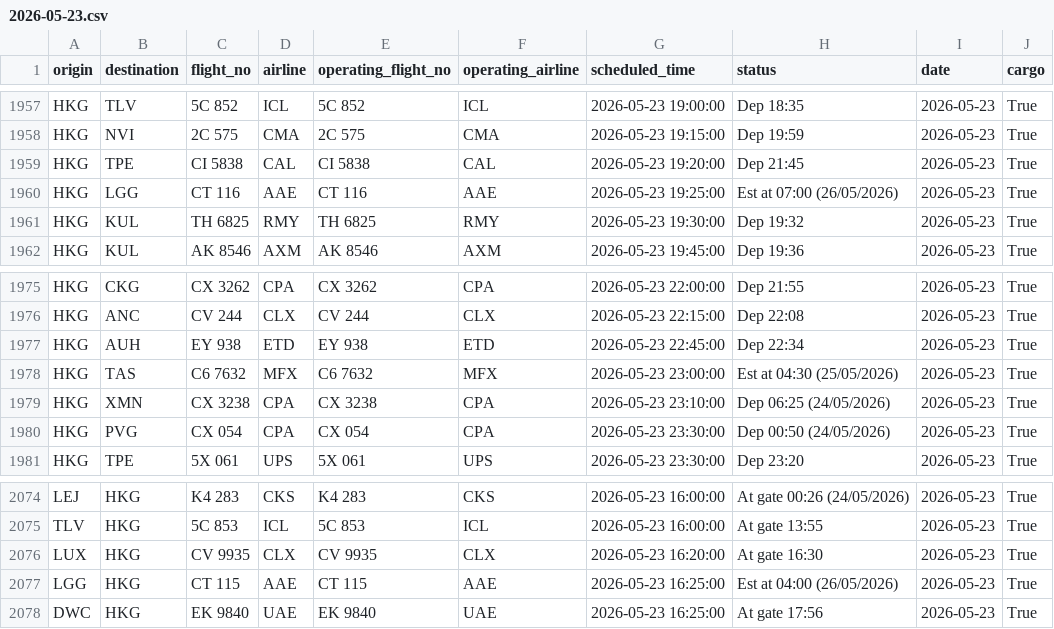
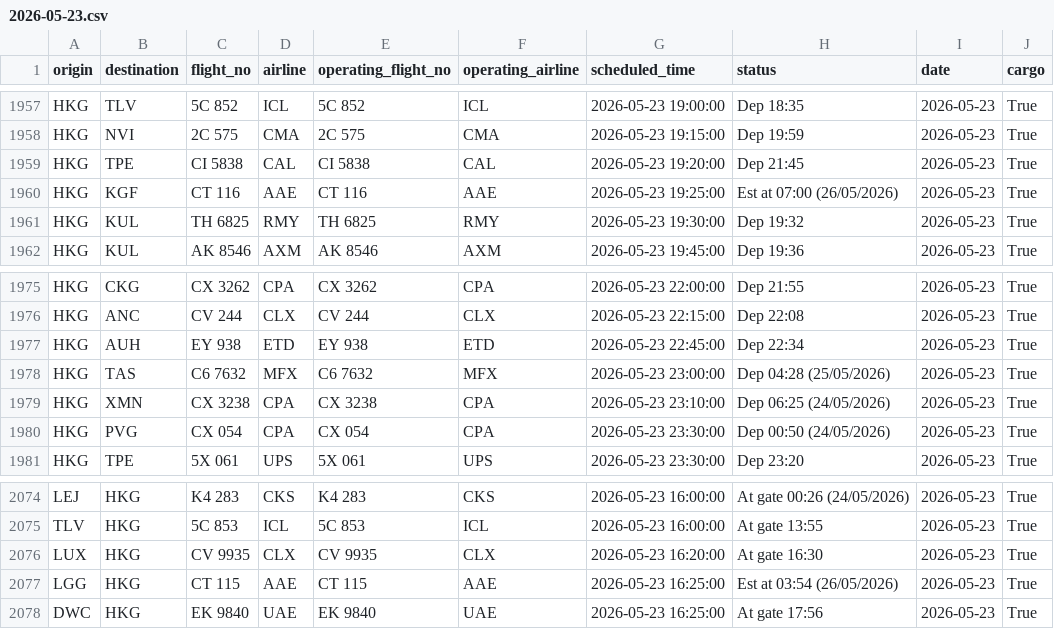
Before and after one commit to linlaurent/flyghts, a CSV file: data/hkg/2026-05-23.csv, drawn as a sheet; only a part is shown, gaps mark what is left out.

```diff
--- a/data/hkg/2026-05-23.csv
+++ b/data/hkg/2026-05-23.csv
@@ -1959,3 +1959,3 @@ HKG,NVI,2C 575,CMA,2C 575,CMA,2026-05-23 19:15:00,Dep 19:59,2026-05-23,True
 HKG,TPE,CI 5838,CAL,CI 5838,CAL,2026-05-23 19:20:00,Dep 21:45,2026-05-23,True
-HKG,LGG,CT 116,AAE,CT 116,AAE,2026-05-23 19:25:00,Est at 07:00 (26/05/2026),2026-05-23,True
+HKG,KGF,CT 116,AAE,CT 116,AAE,2026-05-23 19:25:00,Est at 07:00 (26/05/2026),2026-05-23,True
 HKG,KUL,TH 6825,RMY,TH 6825,RMY,2026-05-23 19:30:00,Dep 19:32,2026-05-23,True
@@ -1977,3 +1977,3 @@ HKG,ANC,CV 244,CLX,CV 244,CLX,2026-05-23 22:15:00,Dep 22:08,2026-05-23,True
 HKG,AUH,EY 938,ETD,EY 938,ETD,2026-05-23 22:45:00,Dep 22:34,2026-05-23,True
-HKG,TAS,C6 7632,MFX,C6 7632,MFX,2026-05-23 23:00:00,Est at 04:30 (25/05/2026),2026-05-23,True
+HKG,TAS,C6 7632,MFX,C6 7632,MFX,2026-05-23 23:00:00,Dep 04:28 (25/05/2026),2026-05-23,True
 HKG,XMN,CX 3238,CPA,CX 3238,CPA,2026-05-23 23:10:00,Dep 06:25 (24/05/2026),2026-05-23,True
@@ -2076,3 +2076,3 @@ TLV,HKG,5C 853,ICL,5C 853,ICL,2026-05-23 16:00:00,At gate 13:55,2026-05-23,True
 LUX,HKG,CV 9935,CLX,CV 9935,CLX,2026-05-23 16:20:00,At gate 16:30,2026-05-23,True
-LGG,HKG,CT 115,AAE,CT 115,AAE,2026-05-23 16:25:00,Est at 04:00 (26/05/2026),2026-05-23,True
+LGG,HKG,CT 115,AAE,CT 115,AAE,2026-05-23 16:25:00,Est at 03:54 (26/05/2026),2026-05-23,True
 DWC,HKG,EK 9840,UAE,EK 9840,UAE,2026-05-23 16:25:00,At gate 17:56,2026-05-23,True
```
Also changed, not shown: 1 other file.
